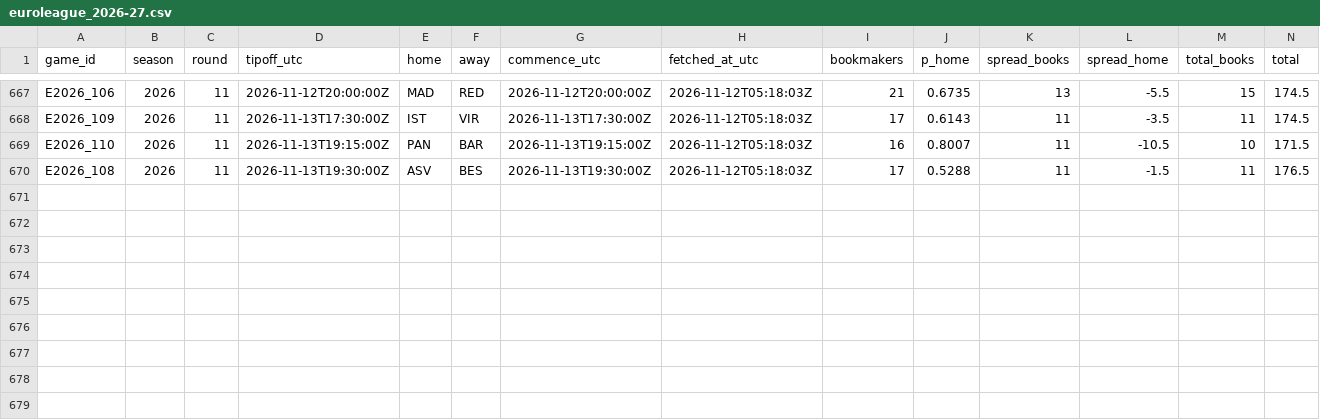
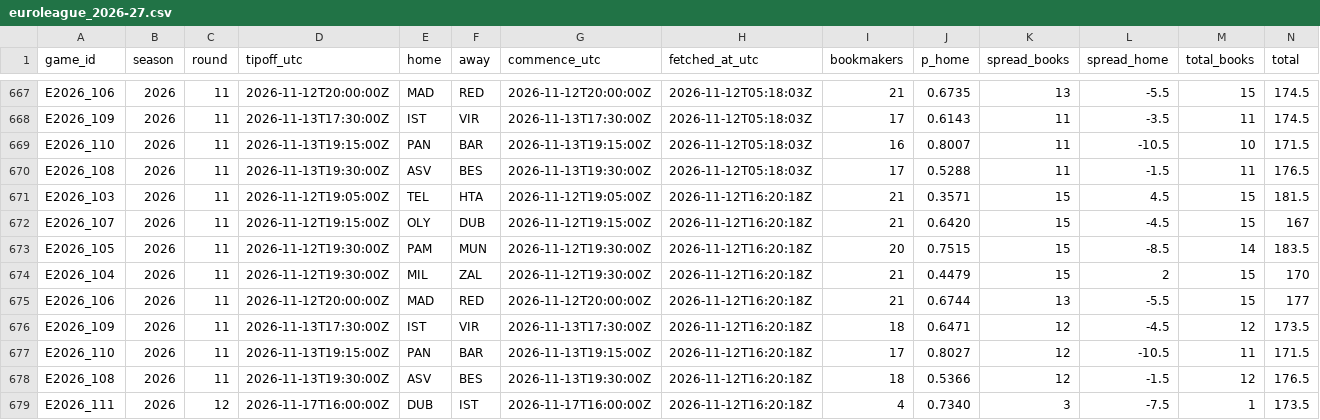
Before and after one commit to straf10/675hoops-Euroleague-Analytics, a CSV file: odds/euroleague_2026-27.csv, drawn as a sheet; only a part is shown, gaps mark what is left out; the diff names each change by its address in the sheet, - before the commit and + after, or states it on an @@ line.

```diff
--- a/odds/euroleague_2026-27.csv
+++ b/odds/euroleague_2026-27.csv
+row 671: E2026_103 | 2026 | 11 | 2026-11-12T19:05:00Z | TEL | HTA | 2026-11-12T19:05:00Z | 2026-11-12T16:20:18Z | 21 | 0.3571 | 15 | 4.5 | 15 | 181.5
+row 672: E2026_107 | 2026 | 11 | 2026-11-12T19:15:00Z | OLY | DUB | 2026-11-12T19:15:00Z | 2026-11-12T16:20:18Z | 21 | 0.6420 | 15 | -4.5 | 15 | 167
+row 673: E2026_105 | 2026 | 11 | 2026-11-12T19:30:00Z | PAM | MUN | 2026-11-12T19:30:00Z | 2026-11-12T16:20:18Z | 20 | 0.7515 | 15 | -8.5 | 14 | 183.5
+row 674: E2026_104 | 2026 | 11 | 2026-11-12T19:30:00Z | MIL | ZAL | 2026-11-12T19:30:00Z | 2026-11-12T16:20:18Z | 21 | 0.4479 | 15 | 2 | 15 | 170
+row 675: E2026_106 | 2026 | 11 | 2026-11-12T20:00:00Z | MAD | RED | 2026-11-12T20:00:00Z | 2026-11-12T16:20:18Z | 21 | 0.6744 | 13 | -5.5 | 15 | 177
+row 676: E2026_109 | 2026 | 11 | 2026-11-13T17:30:00Z | IST | VIR | 2026-11-13T17:30:00Z | 2026-11-12T16:20:18Z | 18 | 0.6471 | 12 | -4.5 | 12 | 173.5
+row 677: E2026_110 | 2026 | 11 | 2026-11-13T19:15:00Z | PAN | BAR | 2026-11-13T19:15:00Z | 2026-11-12T16:20:18Z | 17 | 0.8027 | 12 | -10.5 | 11 | 171.5
+row 678: E2026_108 | 2026 | 11 | 2026-11-13T19:30:00Z | ASV | BES | 2026-11-13T19:30:00Z | 2026-11-12T16:20:18Z | 18 | 0.5366 | 12 | -1.5 | 12 | 176.5
+row 679: E2026_111 | 2026 | 12 | 2026-11-17T16:00:00Z | DUB | IST | 2026-11-17T16:00:00Z | 2026-11-12T16:20:18Z | 4 | 0.7340 | 3 | -7.5 | 1 | 173.5
```
Also changed, not shown: odds/api_calls.csv.
